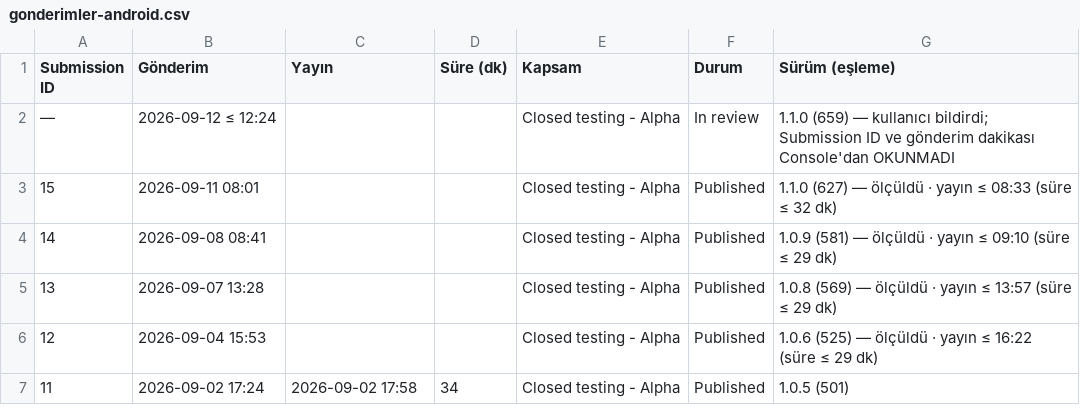
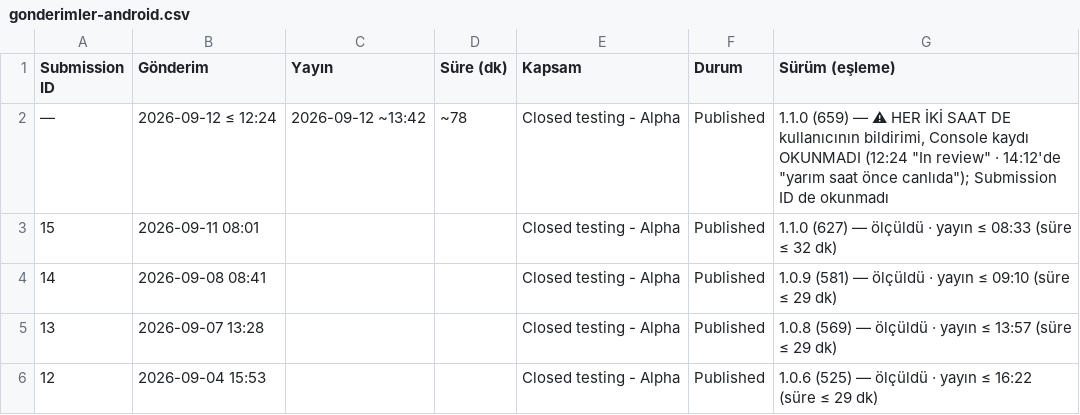
Before and after one commit to alpcapa/kelimeki, a CSV file: mobile/docs/surumler/gonderimler-android.csv, drawn as a sheet; only a part is shown; the shorter side is filled out with more unchanged rows.

```diff
--- a/mobile/docs/surumler/gonderimler-android.csv
+++ b/mobile/docs/surumler/gonderimler-android.csv
@@ -1,3 +1,3 @@
 Submission ID,Gönderim,Yayın,Süre (dk),Kapsam,Durum,Sürüm (eşleme)
-—,2026-09-12 ≤ 12:24,,,Closed testing - Alpha,In review,1.1.0 (659) — kullanıcı bildirdi; Submission ID ve gönderim dakikası Console'dan OKUNMADI
+—,2026-09-12 ≤ 12:24,2026-09-12 ~13:42,~78,Closed testing - Alpha,Published,"1.1.0 (659) — ⚠ HER İKİ SAAT DE kullanıcının bildirimi, Console kaydı OKUNMADI (12:24 ""In review"" · 14:12'de ""yarım saat önce canlıda""); Submission ID de okunmadı"
 15,2026-09-11 08:01,,,Closed testing - Alpha,Published,1.1.0 (627) — ölçüldü · yayın ≤ 08:33 (süre ≤ 32 dk)
```
Also changed, not shown: mobile/docs/surumler/surumler-android.csv, 4 other files.
